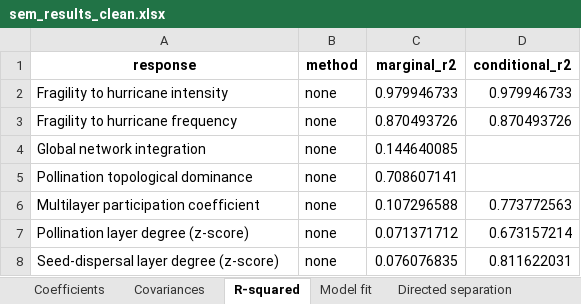
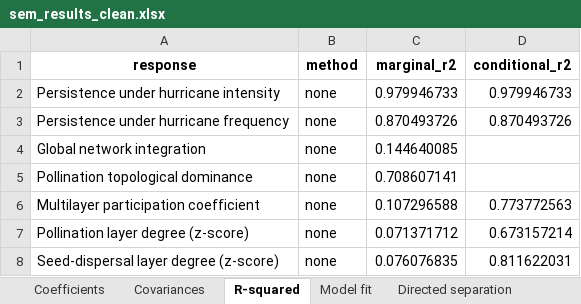
Before and after one commit to lgcosmo/Goncalves_et_al_shifting_hurricanes, an Excel workbook: tables/sem_results_clean.xlsx, sheet R-squared, drawn as a sheet; values as stored, in another font and other column widths than the file's, no borders; the diff names each change by its address in the sheet, - before the commit and + after, or states it on an @@ line.

Commit message:
Update Figures 3 and 4, model species persistence in the pSEM and revise comments
- Figure 3: panels a and b show the hurricane regimes of Trinidad as
  probability distributions, and the island colors separate continental
  from oceanic islands
- Figure 4: the path diagram reads from bottom to top, and every path has
  its own point on the edge of each card
- pSEM: the responses are species persistence (1 - AUC of the extinction
  curve) instead of fragility
- Remove the classification of species into functional roles
- Add the delta and tradeoff options of the generalist trade-off and the
  sensitivity simulations for the strength of mutualism
- Revise the comments of all scripts and the null model section of the
  README

```diff
--- a/tables/sem_results_clean.xlsx (sheet R-squared)
+++ b/tables/sem_results_clean.xlsx (sheet R-squared)
-A2 (response): Fragility to hurricane intensity
+A2 (response): Persistence under hurricane intensity
-A3 (response): Fragility to hurricane frequency
+A3 (response): Persistence under hurricane frequency
```
Also changed, not shown: sheet Coefficients, sheet Variable legend, sheet Directed separation, sheet Covariances, 45 other files.
